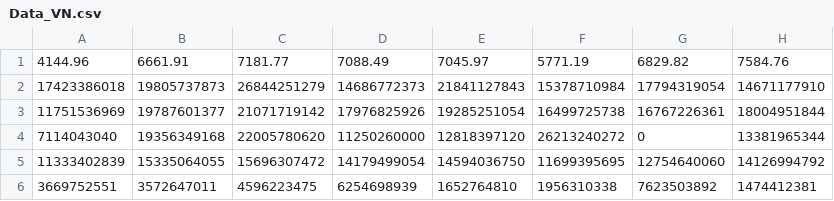
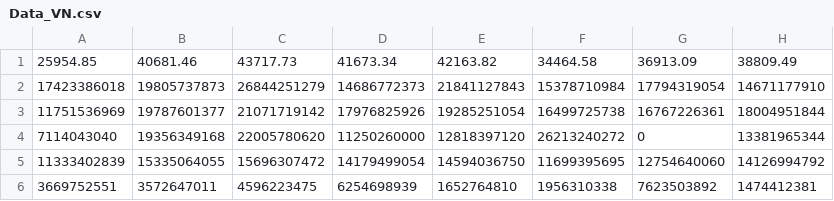
Before and after one commit to kenneth-mk-chu/CatPlot, a CSV file: Data_VN.csv, drawn as a sheet; only a part is shown; removed rows and columns are numbered as before the commit, all else as after; the diff names each change by its address in the sheet, - before the commit and + after, or states it on an @@ line.

Commit message:
Updated.

```diff
--- a/Data_VN.csv
+++ b/Data_VN.csv
-row 1: 4144.96 | 6661.91 | 7181.77 | 7088.49 | 7045.97 | 5771.19 | 6829.82 | 7584.76
+row 1: 25954.85 | 40681.46 | 43717.73 | 41673.34 | 42163.82 | 34464.58 | 36913.09 | 38809.49
```
